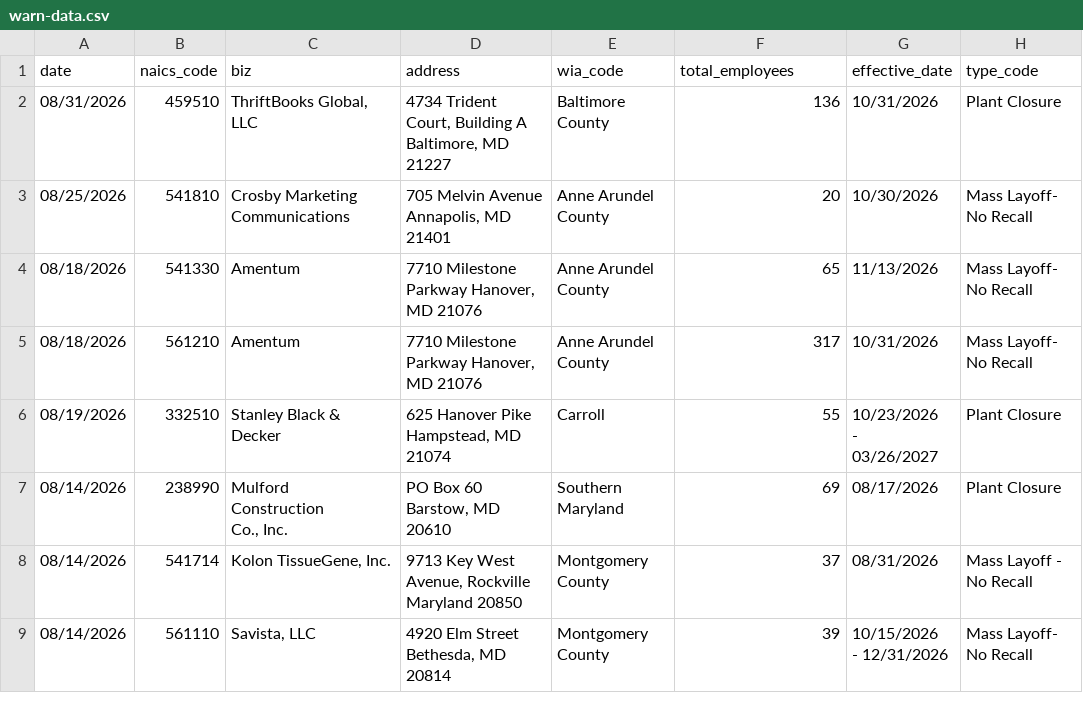
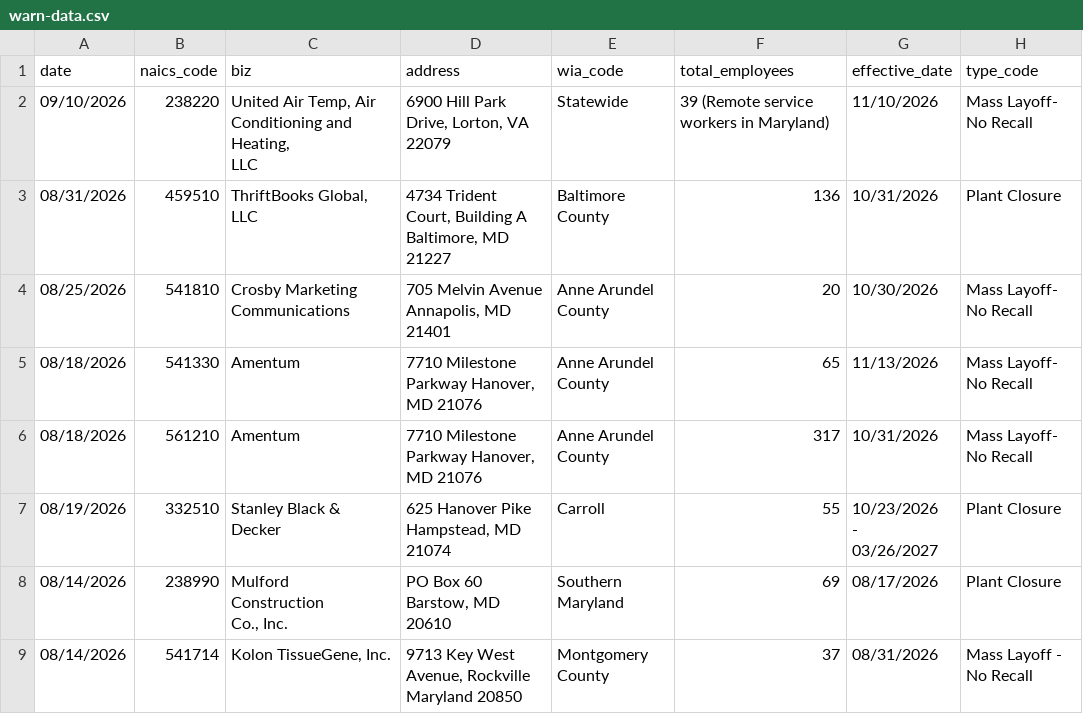
Before and after one commit to aadittambe/first-nicar-github-scraper, a CSV file: warn-data.csv, drawn as a sheet; only a part is shown; the shorter side is filled out with more unchanged rows; ↵ is a line break in a cell; the diff names each change by its address in the sheet, - before the commit and + after, or states it on an @@ line.

```diff
--- a/warn-data.csv
+++ b/warn-data.csv
+row 2: 09/10/2026 | 238220 | United Air Temp, Air Conditioning and Heating, ↵ LLC | 6900 Hill Park Drive, Lorton, VA 22079 | Statewide | 39 (Remote service workers in Maryland) | 11/10/2026 | Mass Layoff- No Recall
```
